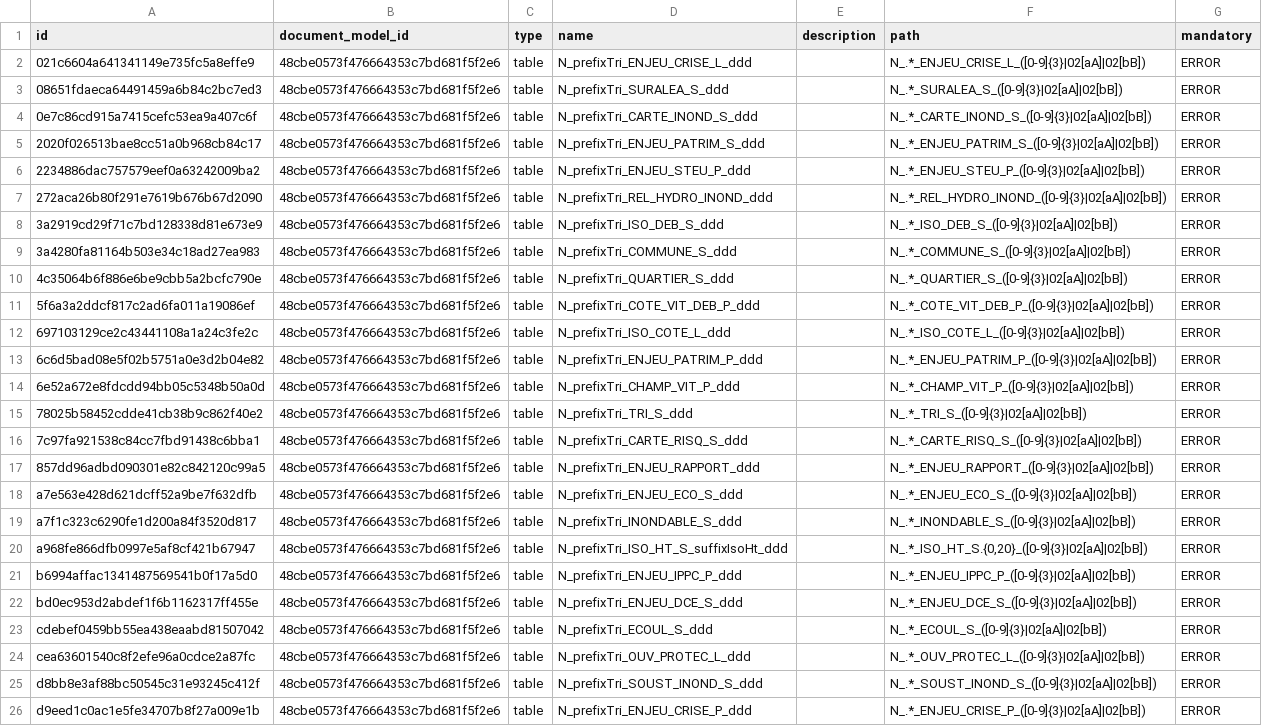
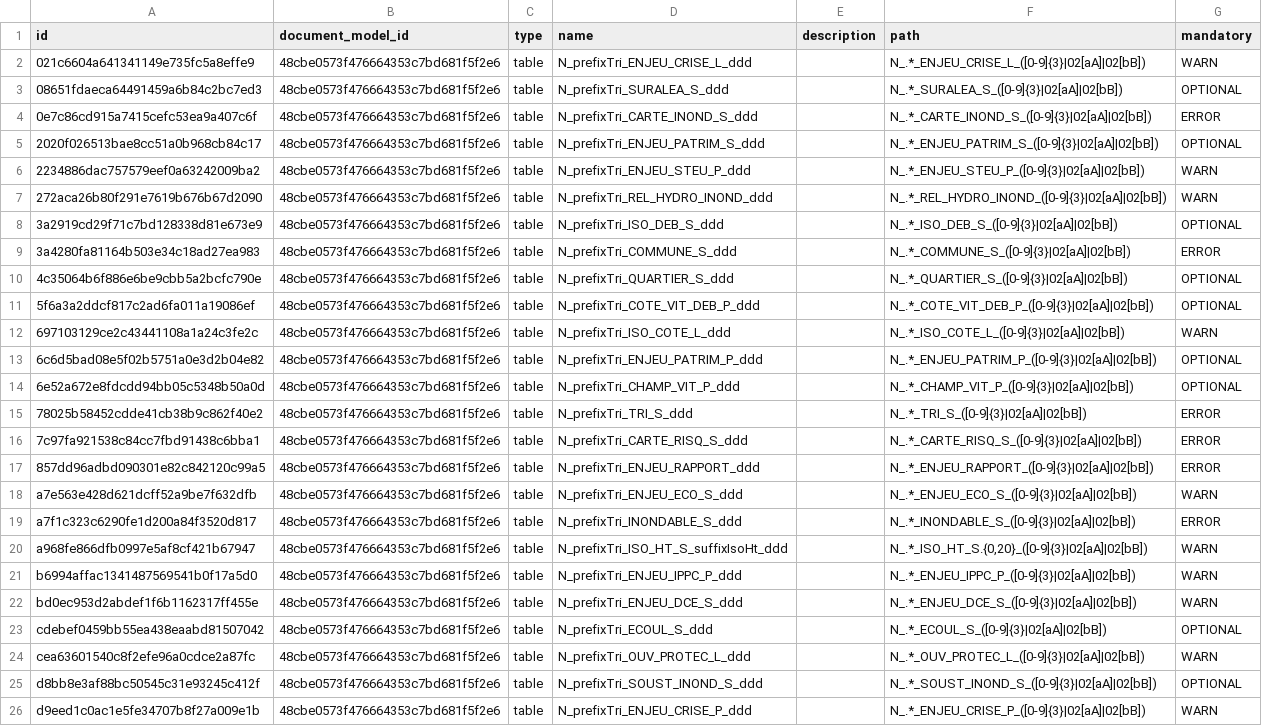
Before and after one commit to IGNF/validator-config-dgpr, a CSV file: config-backup/validator_file_model.csv, drawn as a sheet; the diff names each change by its address in the sheet, - before the commit and + after, or states it on an @@ line.

```diff
--- a/config-backup/validator_file_model.csv
+++ b/config-backup/validator_file_model.csv
-G2 (mandatory): ERROR
+G2 (mandatory): WARN
-G3 (mandatory): ERROR
+G3 (mandatory): OPTIONAL
-G5 (mandatory): ERROR
+G5 (mandatory): OPTIONAL
-G6:G7 (mandatory): ERROR
+G6:G7 (mandatory): WARN
-G8 (mandatory): ERROR
+G8 (mandatory): OPTIONAL
-G10:G11 (mandatory): ERROR
+G10:G11 (mandatory): OPTIONAL
-G12 (mandatory): ERROR
+G12 (mandatory): WARN
-G13:G14 (mandatory): ERROR
+G13:G14 (mandatory): OPTIONAL
-G18 (mandatory): ERROR
+G18 (mandatory): WARN
-G20:G22 (mandatory): ERROR
+G20:G22 (mandatory): WARN
-G23 (mandatory): ERROR
+G23 (mandatory): OPTIONAL
-G24 (mandatory): ERROR
+G24 (mandatory): WARN
-G25 (mandatory): ERROR
+G25 (mandatory): OPTIONAL
-G26 (mandatory): ERROR
+G26 (mandatory): WARN
```
Also changed, not shown: config-backup/validator_attribute_type.csv, 27 other files.
